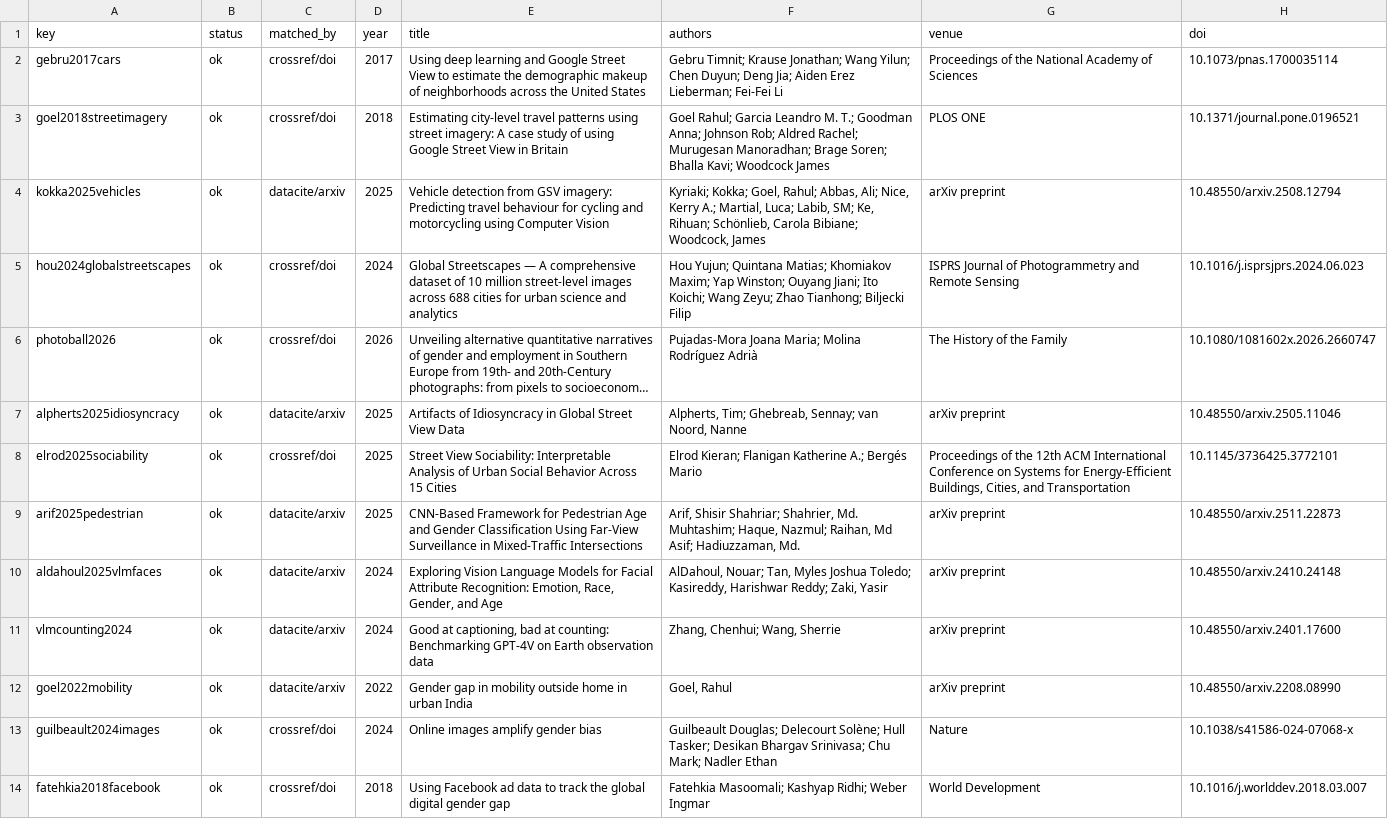
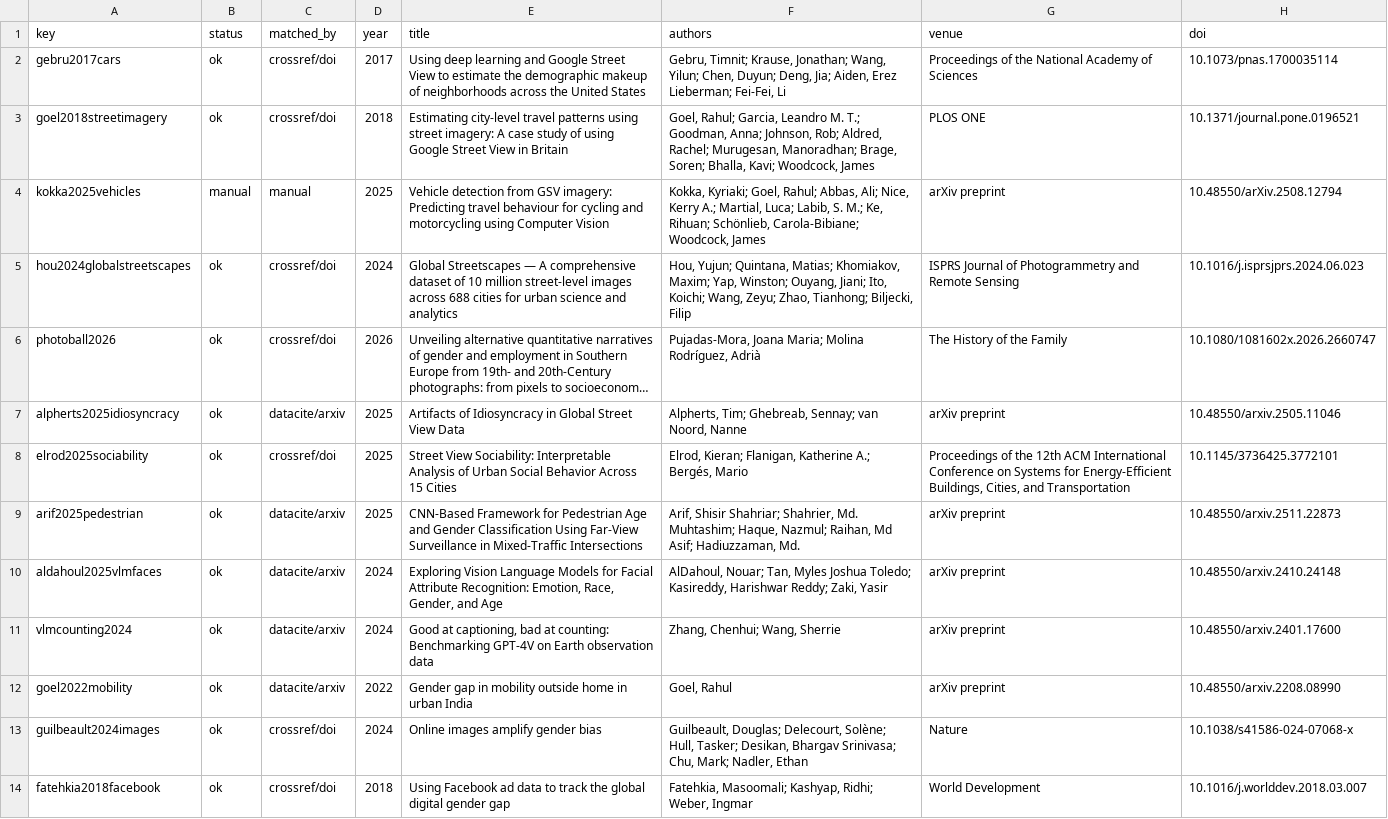
Before and after one commit to geosensing/missing_women_crowdsourced_photos_multicountry, a CSV file: docs/reference_validation.csv, drawn as a sheet; only a part is shown; long unchanged cells end in …; the diff covers the shown part only; the diff names each change by its address in the sheet, - before the commit and + after, or states it on an @@ line.

```diff
--- a/docs/reference_validation.csv
+++ b/docs/reference_validation.csv
-F2 (authors): Gebru Timnit; Krause Jonathan; Wang Yilun; Chen Duyun; Deng Jia; Aiden Erez Lieberman; Fei-Fei Li
+F2 (authors): Gebru, Timnit; Krause, Jonathan; Wang, Yilun; Chen, Duyun; Deng, Jia; Aiden, Erez Lieberman; Fei-Fei, Li
-F3 (authors): Goel Rahul; Garcia Leandro M. T.; Goodman Anna; Johnson Rob; Aldred Rachel; Murugesan Manoradhan; Brage Soren; Bhalla Kavi; Woodcock James
+F3 (authors): Goel, Rahul; Garcia, Leandro M. T.; Goodman, Anna; Johnson, Rob; Aldred, Rachel; Murugesan, Manoradhan; Brage, Soren; Bhalla, Kavi; Woodcock, James
-B4 (status): ok
+B4 (status): manual
-C4 (matched_by): datacite/arxiv
+C4 (matched_by): manual
-F4 (authors): Kyriaki; Kokka; Goel, Rahul; Abbas, Ali; Nice, Kerry A.; Martial, Luca; Labib, SM; Ke, Rihuan; Schönlieb, Carola Bibiane; Woodcock, James
+F4 (authors): Kokka, Kyriaki; Goel, Rahul; Abbas, Ali; Nice, Kerry A.; Martial, Luca; Labib, S. M.; Ke, Rihuan; Schönlieb, Carola-Bibiane; Woodcock, James
-H4 (doi): 10.48550/arxiv.2508.12794
+H4 (doi): 10.48550/arXiv.2508.12794
-F5 (authors): Hou Yujun; Quintana Matias; Khomiakov Maxim; Yap Winston; Ouyang Jiani; Ito Koichi; Wang Zeyu; Zhao Tianhong; Biljecki Filip
+F5 (authors): Hou, Yujun; Quintana, Matias; Khomiakov, Maxim; Yap, Winston; Ouyang, Jiani; Ito, Koichi; Wang, Zeyu; Zhao, Tianhong; Biljecki, Filip
-F6 (authors): Pujadas-Mora Joana Maria; Molina Rodríguez Adrià
+F6 (authors): Pujadas-Mora, Joana Maria; Molina Rodríguez, Adrià
-F8 (authors): Elrod Kieran; Flanigan Katherine A.; Bergés Mario
+F8 (authors): Elrod, Kieran; Flanigan, Katherine A.; Bergés, Mario
-F13 (authors): Guilbeault Douglas; Delecourt Solène; Hull Tasker; Desikan Bhargav Srinivasa; Chu Mark; Nadler Ethan
+F13 (authors): Guilbeault, Douglas; Delecourt, Solène; Hull, Tasker; Desikan, Bhargav Srinivasa; Chu, Mark; Nadler, Ethan
-F14 (authors): Fatehkia Masoomali; Kashyap Ridhi; Weber Ingmar
+F14 (authors): Fatehkia, Masoomali; Kashyap, Ridhi; Weber, Ingmar
```
Also changed, not shown: 8 edited cells elsewhere in this file, 3 other files.
